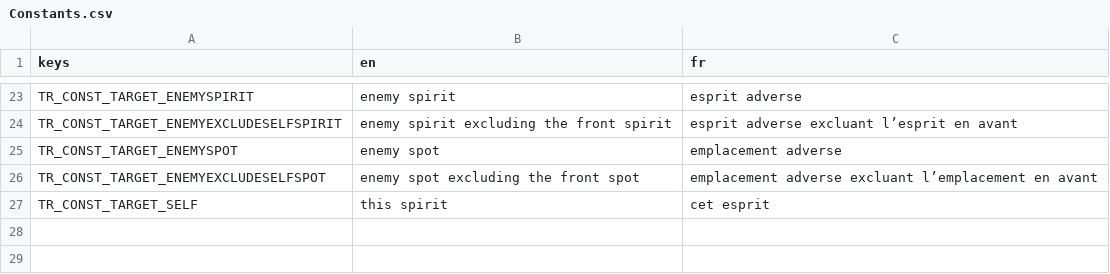
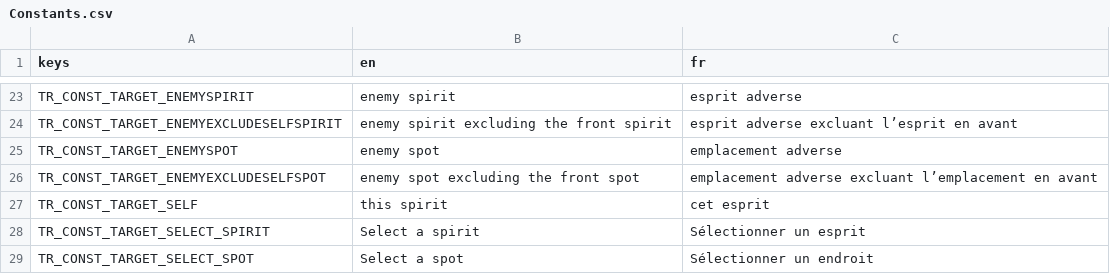
Before and after one commit to nathannino/switch-ups-proto-public, a CSV file: switch-ups-godot/translations/Constants.csv, drawn as a sheet; only a part is shown, gaps mark what is left out.

```diff
--- a/switch-ups-godot/translations/Constants.csv
+++ b/switch-ups-godot/translations/Constants.csv
@@ -27 +27,3 @@ TR_CONST_TARGET_ENEMYEXCLUDESELFSPOT;enemy spot excluding the front spot;emplace
 TR_CONST_TARGET_SELF;this spirit;cet esprit
+TR_CONST_TARGET_SELECT_SPIRIT;Select a spirit;Sélectionner un esprit
+TR_CONST_TARGET_SELECT_SPOT;Select a spot;Sélectionner un endroit
```
Also changed, not shown: switch-ups-godot/translations/Components.csv, 28 other files.
